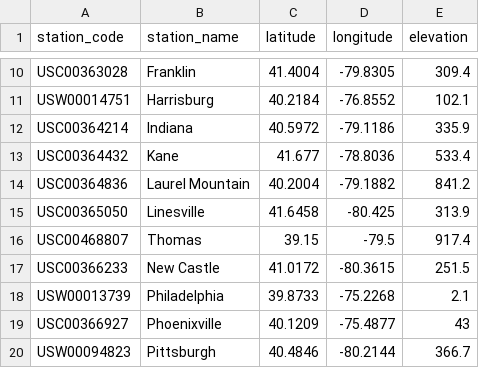
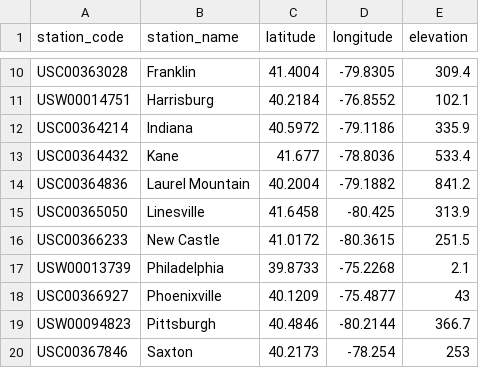
Before and after one commit to silfeid/western_pa_climate_R, a CSV file: stations.csv, drawn as a sheet; only a part is shown, gaps mark what is left out; the shorter side is filled out with more unchanged rows; the diff names each change by its address in the sheet, - before the commit and + after, or states it on an @@ line.

Commit message:
Update stations.csv
Removing Thomas - data too flawed

```diff
--- a/stations.csv
+++ b/stations.csv
-row 16: USC00468807 | Thomas | 39.15 | -79.5 | 917.4
```
